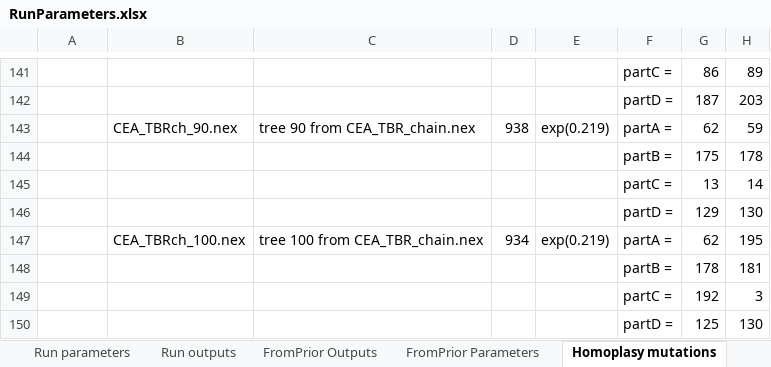
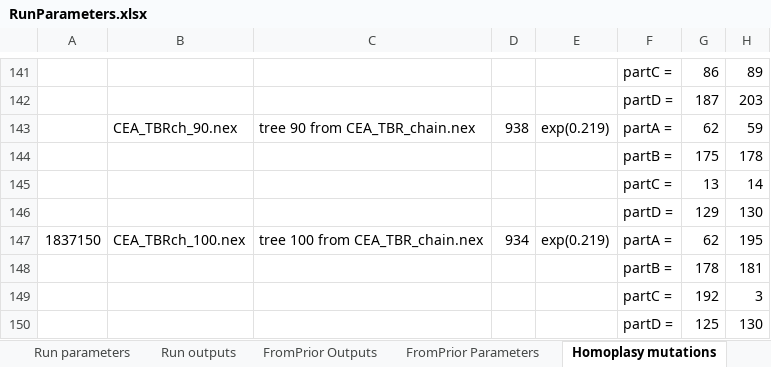
Before and after one commit to smf541/Partitioning_Strategies, an Excel workbook: RunParameters.xlsx, sheet Homoplasy mutations, drawn as a sheet; only a part is shown, gaps mark what is left out; values as stored, in another font and other column widths than the file's, no borders; the diff covers the shown part only; the diff names each change by its address in the sheet, - before the commit and + after, or states it on an @@ line.

```diff
--- a/RunParameters.xlsx (sheet Homoplasy mutations)
+++ b/RunParameters.xlsx (sheet Homoplasy mutations)
-A147: (empty)
+A147: 1837150
```
Also changed, not shown: 7 edited cells elsewhere in this sheet, mutations/TreeComparisonsQuartet.xlsx, 45 other files.
